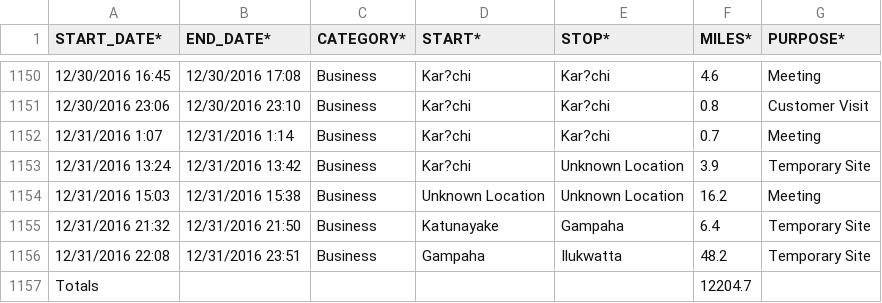
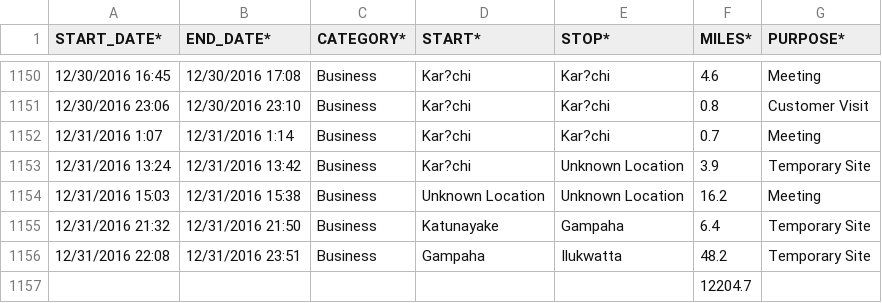
Before and after one commit to INADIEI/ProcesosE-MateA, a CSV file: My Uber Drives - 2016.csv, drawn as a sheet; only a part is shown, gaps mark what is left out.

```diff
--- a/My Uber Drives - 2016.csv
+++ b/My Uber Drives - 2016.csv
@@ -1156,2 +1156,2 @@ START_DATE*,END_DATE*,CATEGORY*,START*,STOP*,MILES*,PURPOSE*
 12/31/2016 22:08,12/31/2016 23:51,Business,Gampaha,Ilukwatta,48.2,Temporary Site
-Totals,,,,,12204.7,
+,,,,,12204.7,
```
Also changed, not shown: 5 other files.
